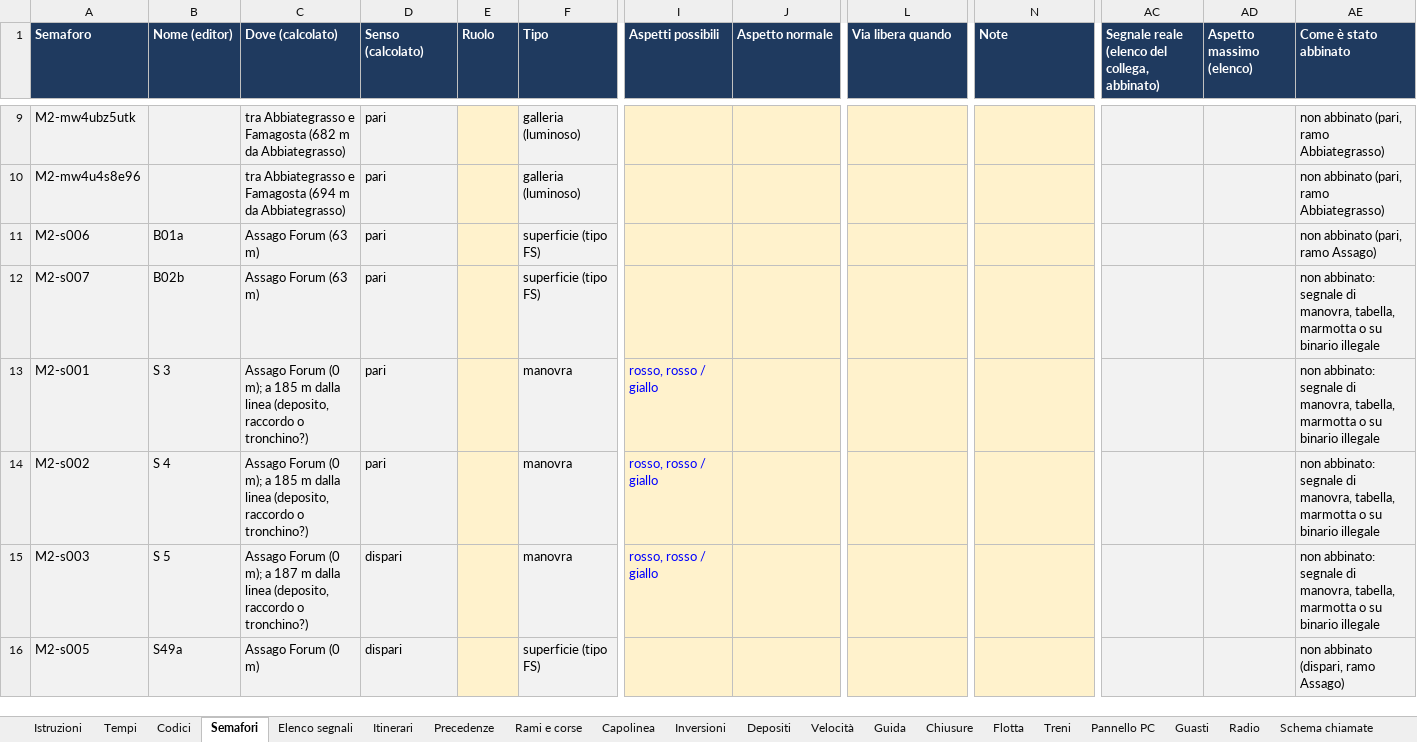
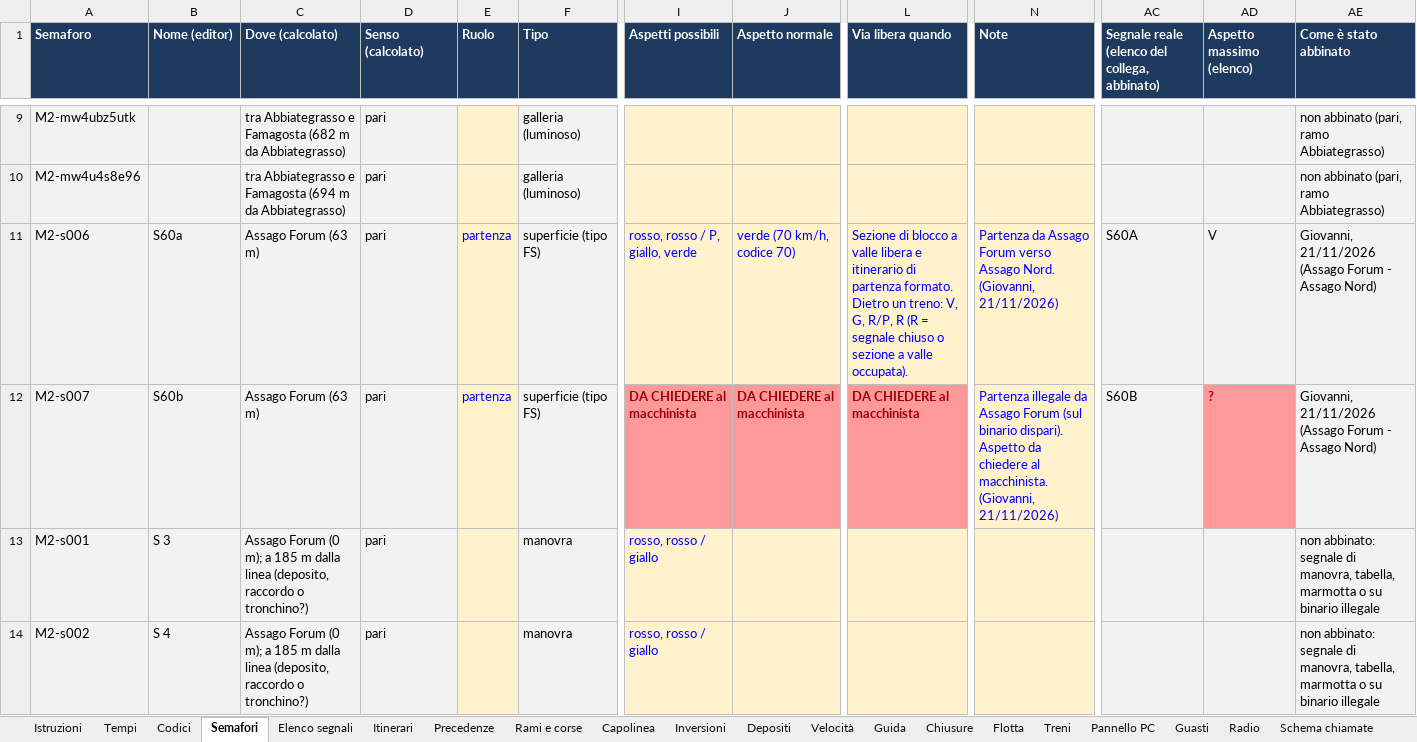
Before and after one commit to Frafire/milano-transit-live, an Excel workbook: data/Regole_M2.xlsx, sheet Semafori, drawn as a sheet; only a part is shown, gaps mark what is left out; the shorter side is filled out with more unchanged rows; values as stored, in another font and other column widths than the file's, no borders; the diff covers the shown part only; the diff names each change by its address in the sheet, - before the commit and + after, or states it on an @@ line.

```diff
--- a/data/Regole_M2.xlsx (sheet Semafori)
+++ b/data/Regole_M2.xlsx (sheet Semafori)
-B11 (Nome (editor)): B01a
+B11 (Nome (editor)): S60a
-E11:E12 (Ruolo): (empty)
+E11:E12 (Ruolo): partenza
-I11 (Aspetti possibili): (empty)
+I11 (Aspetti possibili): rosso, rosso / P, giallo, verde
-J11 (Aspetto normale): (empty)
+J11 (Aspetto normale): verde (70 km/h, codice 70)
-L11 (Via libera quando): (empty)
+L11 (Via libera quando): Sezione di blocco a valle libera e itinerario di partenza formato. Dietro un treno: V, G, R/P, R (R = segnale chiuso o sezione a valle occupata).
-N11 (Note): (empty)
+N11 (Note): Partenza da Assago Forum verso Assago Nord. (Giovanni, 21/11/2026)
-AC11: (empty)
+AC11: S60A
-AD11 (Aspetto massimo (elenco)): (empty)
+AD11 (Aspetto massimo (elenco)): V
-AE11 (Come è stato abbinato): non abbinato (pari, ramo Assago)
+AE11 (Come è stato abbinato): Giovanni, 21/11/2026 (Assago Forum - Assago Nord)
-B12 (Nome (editor)): B02b
+B12 (Nome (editor)): S60b
-I12 (Aspetti possibili): (empty)
+I12 (Aspetti possibili): DA CHIEDERE al macchinista
-I12:J12 fill: #FFF2CC
+I12:J12 fill: #FF9999
-J12 (Aspetto normale): (empty)
+J12 (Aspetto normale): DA CHIEDERE al macchinista
-L12 (Via libera quando): (empty)
+L12 (Via libera quando): DA CHIEDERE al macchinista
-L12 fill: #FFF2CC
+L12 fill: #FF9999
-N12 (Note): (empty)
+N12 (Note): Partenza illegale da Assago Forum (sul binario dispari). Aspetto da chiedere al macchinista. (Giovanni, 21/11/2026)
-AC12: (empty)
+AC12: S60B
-AD12 (Aspetto massimo (elenco)): (empty)
+AD12 (Aspetto massimo (elenco)): ?
-AD12 fill: #F2F2F2
+AD12 fill: #FF9999
-AE12 (Come è stato abbinato): non abbinato: segnale di manovra, tabella, marmotta o su binario illegale
+AE12 (Come è stato abbinato): Giovanni, 21/11/2026 (Assago Forum - Assago Nord)
```
Also changed, not shown: 63 edited cells elsewhere in this sheet, sheet Elenco segnali, 5 other files.
